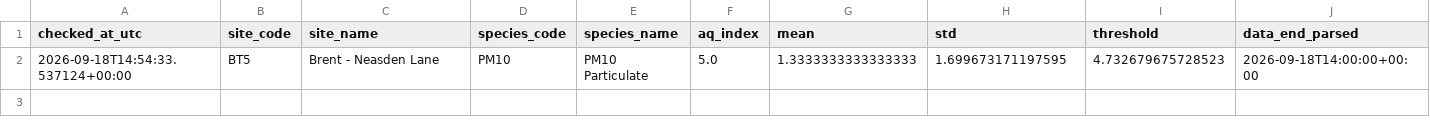
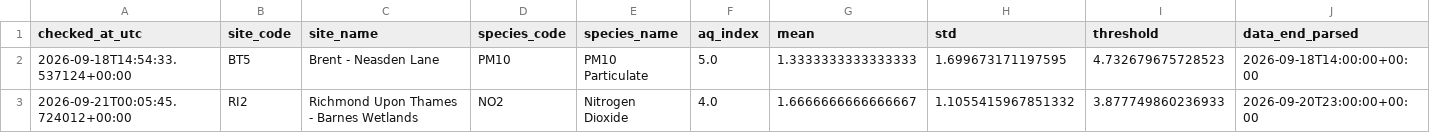
Before and after one commit to AbdulmalikAdam27/London-Air-Data-Project, a CSV file: data/spike_alerts.csv, drawn as a sheet.

```diff
--- a/data/spike_alerts.csv
+++ b/data/spike_alerts.csv
@@ -2 +2,2 @@ checked_at_utc,site_code,site_name,species_code,species_name,aq_index,mean,std,t
 2026-09-18T14:54:33.537124+00:00,BT5,Brent - Neasden Lane,PM10,PM10 Particulate,5.0,1.3333333333333333,1.699673171197595,4.732679675728523,2026-09-18T14:00:00+00:00
+2026-09-21T00:05:45.724012+00:00,RI2,Richmond Upon Thames - Barnes Wetlands,NO2,Nitrogen Dioxide,4.0,1.6666666666666667,1.1055415967851332,3.877749860236933,2026-09-20T23:00:00+00:00
```
Also changed, not shown: 1 other file.
